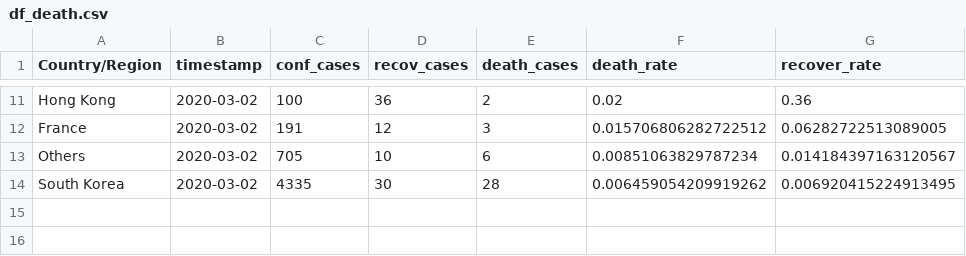
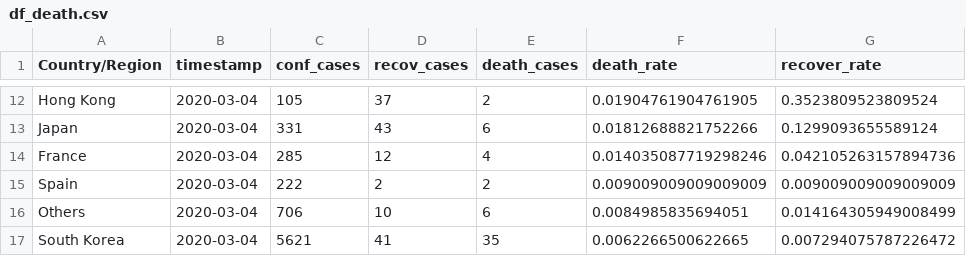
Before and after one commit to rezan21/2019-nCov, a CSV file: app/app_data/df_death.csv, drawn as a sheet; only a part is shown, gaps mark what is left out; addresses are those after the commit; the diff covers the shown part only; the diff names each change by its address in the sheet, - before the commit and + after, or states it on an @@ line.

```diff
--- a/app/app_data/df_death.csv
+++ b/app/app_data/df_death.csv
-B12 (timestamp): 2020-03-02
+B12 (timestamp): 2020-03-04
-C12 (conf_cases): 100
+C12 (conf_cases): 105
-D12 (recov_cases): 36
+D12 (recov_cases): 37
-F12 (death_rate): 0.02
+F12 (death_rate): 0.01904761904761905
-G12 (recover_rate): 0.36
+G12 (recover_rate): 0.3523809523809524
+row 13: Japan | 2020-03-04 | 331 | 43 | 6 | 0.01812688821752266 | 0.1299093655589124
-B14 (timestamp): 2020-03-02
+B14 (timestamp): 2020-03-04
-C14 (conf_cases): 191
+C14 (conf_cases): 285
-E14 (death_cases): 3
+E14 (death_cases): 4
-F14 (death_rate): 0.015706806282722512
+F14 (death_rate): 0.014035087719298246
-G14 (recover_rate): 0.06282722513089005
+G14 (recover_rate): 0.042105263157894736
+row 15: Spain | 2020-03-04 | 222 | 2 | 2 | 0.009009009009009009 | 0.009009009009009009
-B16:B17 (timestamp): 2020-03-02
+B16:B17 (timestamp): 2020-03-04
-C16 (conf_cases): 705
+C16 (conf_cases): 706
-F16 (death_rate): 0.00851063829787234
+F16 (death_rate): 0.0084985835694051
-G16 (recover_rate): 0.014184397163120567
+G16 (recover_rate): 0.014164305949008499
-C17 (conf_cases): 4335
+C17 (conf_cases): 5621
-D17 (recov_cases): 30
+D17 (recov_cases): 41
-E17 (death_cases): 28
+E17 (death_cases): 35
-F17 (death_rate): 0.006459054209919262
+F17 (death_rate): 0.0062266500622665
-G17 (recover_rate): 0.006920415224913495
+G17 (recover_rate): 0.007294075787226472
```
Also changed, not shown: 4 added rows, 3 removed rows and 23 edited cells elsewhere in this file, app/app_data/df_grouped.csv, app/app_data/df_recov.csv, 5 other files.
